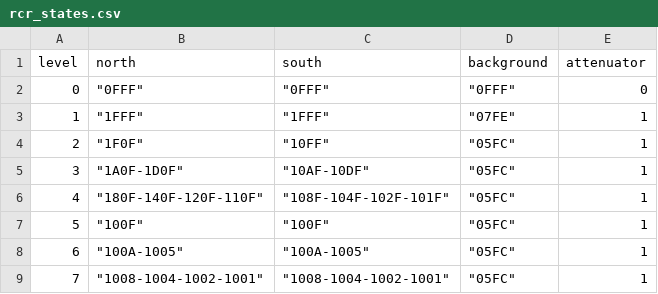
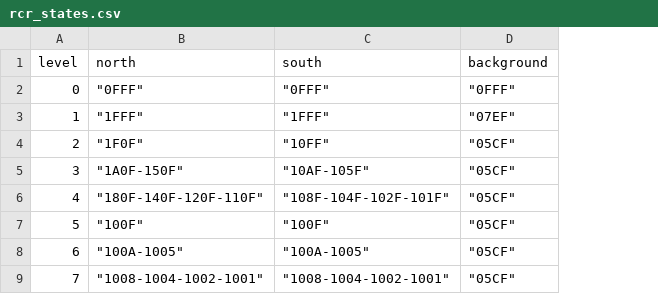
Before and after one commit to i4Ds/STIX-GSW, a CSV file: stix/dbase/fsw/rnd_seq_testing/stix_conf/rcr_states.csv, drawn as a sheet; the diff names each change by its address in the sheet, - before the commit and + after, or states it on an @@ line.

```diff
--- a/stix/dbase/fsw/rnd_seq_testing/stix_conf/rcr_states.csv
+++ b/stix/dbase/fsw/rnd_seq_testing/stix_conf/rcr_states.csv
-column E (attenuator), rows 2-9: 0 | 1 | 1 | 1 | 1 | 1 | 1 | 1
-D3 (background): "07FE"
+D3 (background): "07EF"
-D4:D9 (background): "05FC"
+D4:D9 (background): "05CF"
-B5 (north): "1A0F-1D0F"
+B5 (north): "1A0F-150F"
-C5 (south): "10AF-10DF"
+C5 (south): "10AF-105F"
```
Also changed, not shown: stix/dbase/fsw/rnd_seq_testing/stix_conf/qlook_accumulators.csv, stix/dbase/sim/scenarios/stx_scenario_background_calibration.csv, 36 other files.
